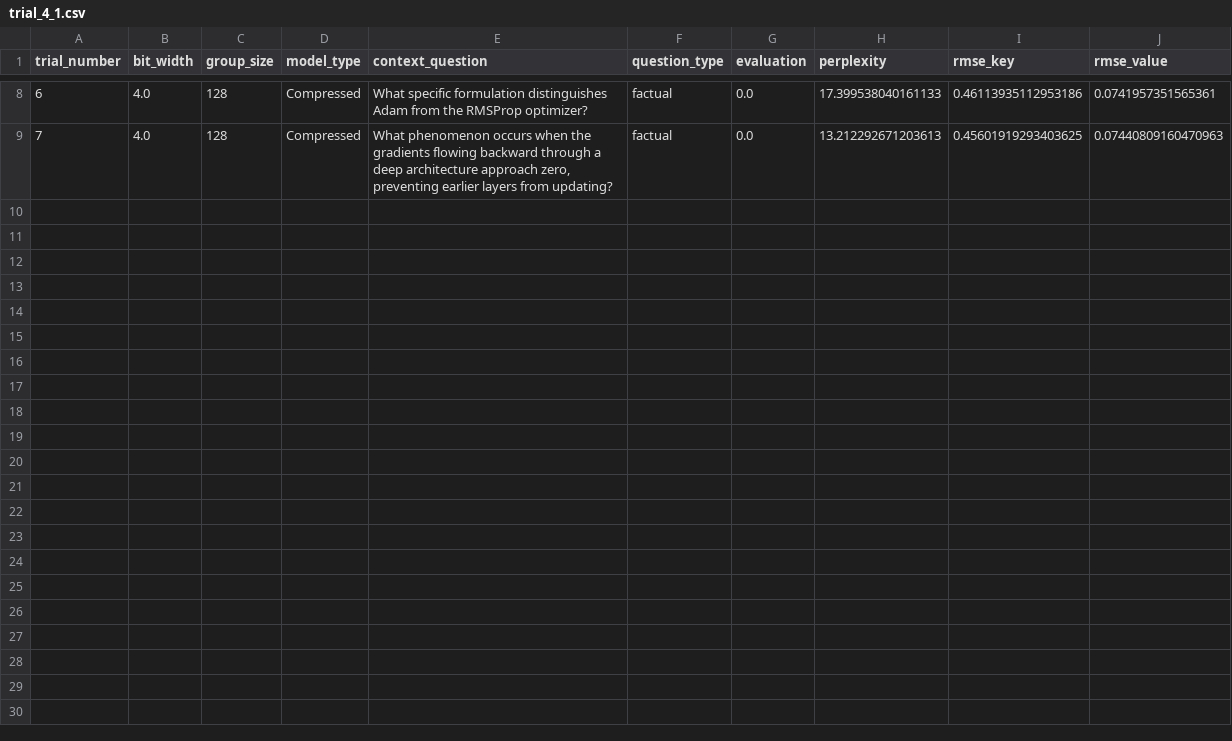
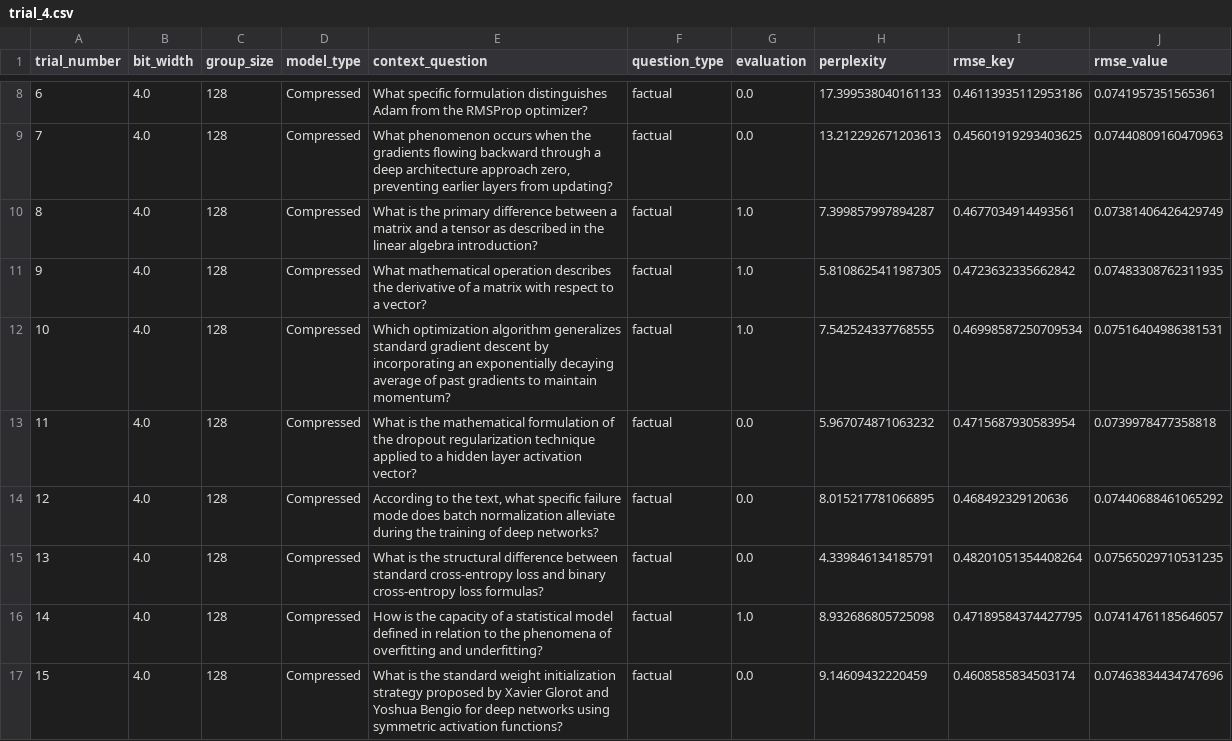
Before and after one commit to AIS-4-Action-Learning/turboquant-rag, a CSV file: results/5/trial_4.csv (was results/5/trial_4_1.csv), drawn as a sheet; only a part is shown, gaps mark what is left out; the diff names each change by its address in the sheet, - before the commit and + after, or states it on an @@ line.

Commit message:
finalized results

```diff
--- a/results/5/trial_4_1.csv
+++ b/results/5/trial_4.csv
+row 10: 8 | 4.0 | 128 | Compressed | What is the primary difference between a matrix and a tensor as described in the linear algebra introduction? | factual | 1.0 | 7.399857997894287 | 0.4677034914493561 | 0.07381406426429749
+row 11: 9 | 4.0 | 128 | Compressed | What mathematical operation describes the derivative of a matrix with respect to a vector? | factual | 1.0 | 5.8108625411987305 | 0.4723632335662842 | 0.07483308762311935
+row 12: 10 | 4.0 | 128 | Compressed | Which optimization algorithm generalizes standard gradient descent by incorporating an exponentially decaying average of past gradients to maintain momentum? | factual | 1.0 | 7.542524337768555 | 0.46998587250709534 | 0.07516404986381531
+row 13: 11 | 4.0 | 128 | Compressed | What is the mathematical formulation of the dropout regularization technique applied to a hidden layer activation vector? | factual | 0.0 | 5.967074871063232 | 0.4715687930583954 | 0.0739978477358818
+row 14: 12 | 4.0 | 128 | Compressed | According to the text, what specific failure mode does batch normalization alleviate during the training of deep networks? | factual | 0.0 | 8.015217781066895 | 0.468492329120636 | 0.07440688461065292
+row 15: 13 | 4.0 | 128 | Compressed | What is the structural difference between standard cross-entropy loss and binary cross-entropy loss formulas? | factual | 0.0 | 4.339846134185791 | 0.48201051354408264 | 0.07565029710531235
+row 16: 14 | 4.0 | 128 | Compressed | How is the capacity of a statistical model defined in relation to the phenomena of overfitting and underfitting? | factual | 1.0 | 8.932686805725098 | 0.47189584374427795 | 0.07414761185646057
+row 17: 15 | 4.0 | 128 | Compressed | What is the standard weight initialization strategy proposed by Xavier Glorot and Yoshua Bengio for deep networks using symmetric activation functions? | factual | 0.0 | 9.14609432220459 | 0.4608585834503174 | 0.07463834434747696
```
Also changed, not shown: results/experiment_results.csv, 2 other files.
